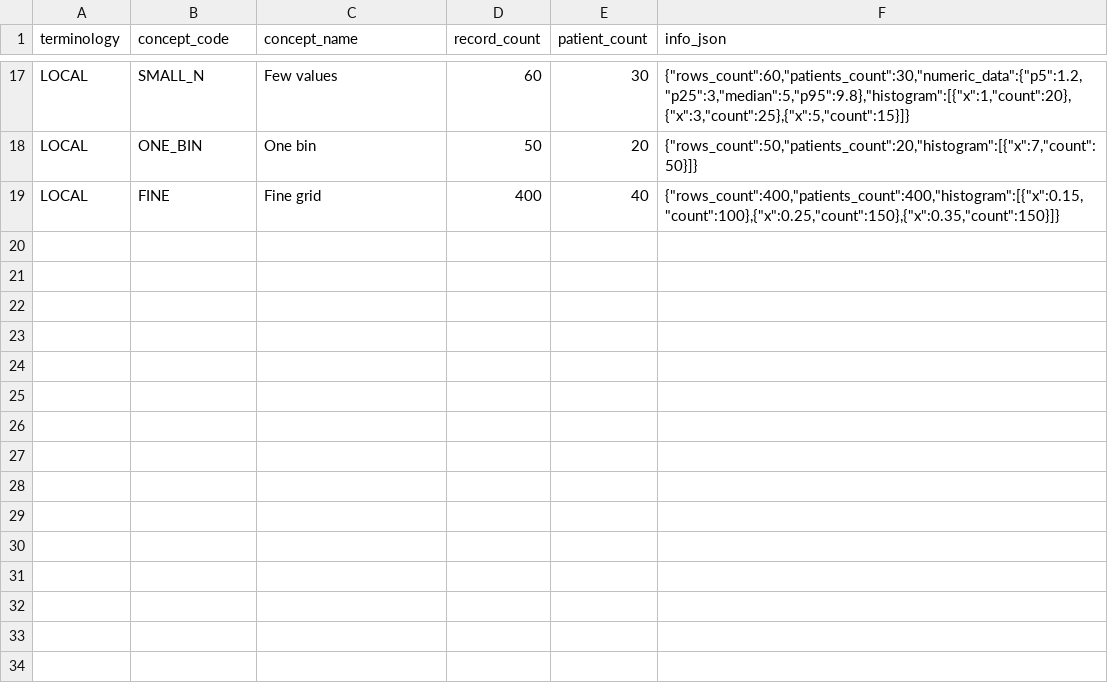
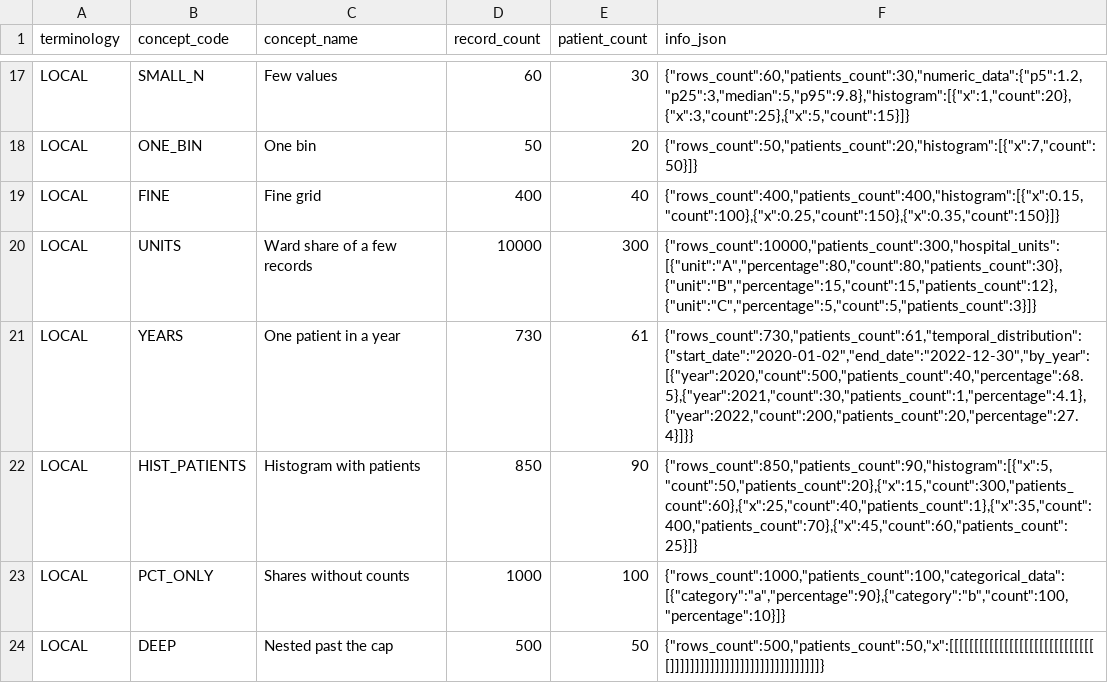
Before and after one commit to BorisDelange/Linkr, a CSV file: apps/web/src/lib/concept-mapping/__fixtures__/export-masking/input-cp1252.csv, drawn as a sheet; only a part is shown, gaps mark what is left out.

Commit message:
Security: masked profiles keep a bin, category, ward or year only on a readable records count and per-cell patients of at least k (a percentage alone no longer implies a count from rows_count), drop the histogram's first and last bins, withhold a profile nested past 20 levels on both sides, and a profile cell over the csv module's 128 KiB limit is masked instead of shipping the whole file unmasked (security plan B3)

```diff
--- a/apps/web/src/lib/concept-mapping/__fixtures__/export-masking/input-cp1252.csv
+++ b/apps/web/src/lib/concept-mapping/__fixtures__/export-masking/input-cp1252.csv
@@ -19 +19,6 @@ LOCAL,ONE_BIN,One bin,50,20,"{""rows_count"":50,""patients_count"":20,""histogra
 LOCAL,FINE,Fine grid,400,40,"{""rows_count"":400,""patients_count"":400,""histogram"":[{""x"":0.15,""count"":100},{""x"":0.25,""count"":150},{""x"":0.35,""count"":150}]}"
+LOCAL,UNITS,Ward share of a few records,10000,300,"{""rows_count"":10000,""patients_count"":300,""hospital_units"":[{""unit"":""A"",""percentage"":80,""count"":80,""patients_count"":30},{""unit"":""B"",""percentage"":15,""count"":15,""patients_count"":12},{""unit"":""C"",""percentage"":5,""count"":5,""patients_count"":3}]}"
+LOCAL,YEARS,One patient in a year,730,61,"{""rows_count"":730,""patients_count"":61,""temporal_distribution"":{""start_date"":""2020-01-02"",""end_date"":""2022-12-30"",""by_year"":[{""year"":2020,""count"":500,""patients_count"":40,""percentage"":68.5},{""year"":2021,""count"":30,""patients_count"":1,""percentage"":4.1},{""year"":2022,""count"":200,""patients_count"":20,""percentage"":27.4}]}}"
+LOCAL,HIST_PATIENTS,Histogram with patients,850,90,"{""rows_count"":850,""patients_count"":90,""histogram"":[{""x"":5,""count"":50,""patients_count"":20},{""x"":15,""count"":300,""patients_count"":60},{""x"":25,""count"":40,""patients_count"":1},{""x"":35,""count"":400,""patients_count"":70},{""x"":45,""count"":60,""patients_count"":25}]}"
+LOCAL,PCT_ONLY,Shares without counts,1000,100,"{""rows_count"":1000,""patients_count"":100,""categorical_data"":[{""category"":""a"",""percentage"":90},{""category"":""b"",""count"":100,""percentage"":10}]}"
+LOCAL,DEEP,Nested past the cap,500,50,"{""rows_count"":500,""patients_count"":50,""x"":[[[[[[[[[[[[[[[[[[[[[[[[[[[[[[]]]]]]]]]]]]]]]]]]]]]]]]]]]]]]}"
```
Also changed, not shown: apps/web/src/lib/concept-mapping/__fixtures__/export-masking/expected.csv, apps/web/src/lib/concept-mapping/__fixtures__/export-masking/input.csv, 5 other files.
